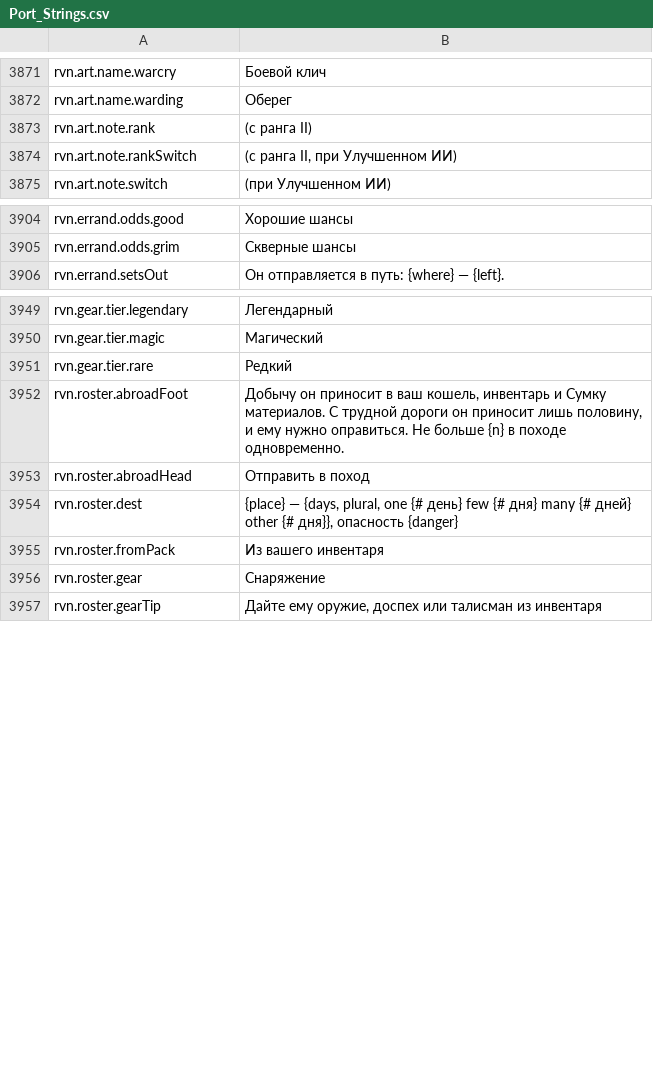
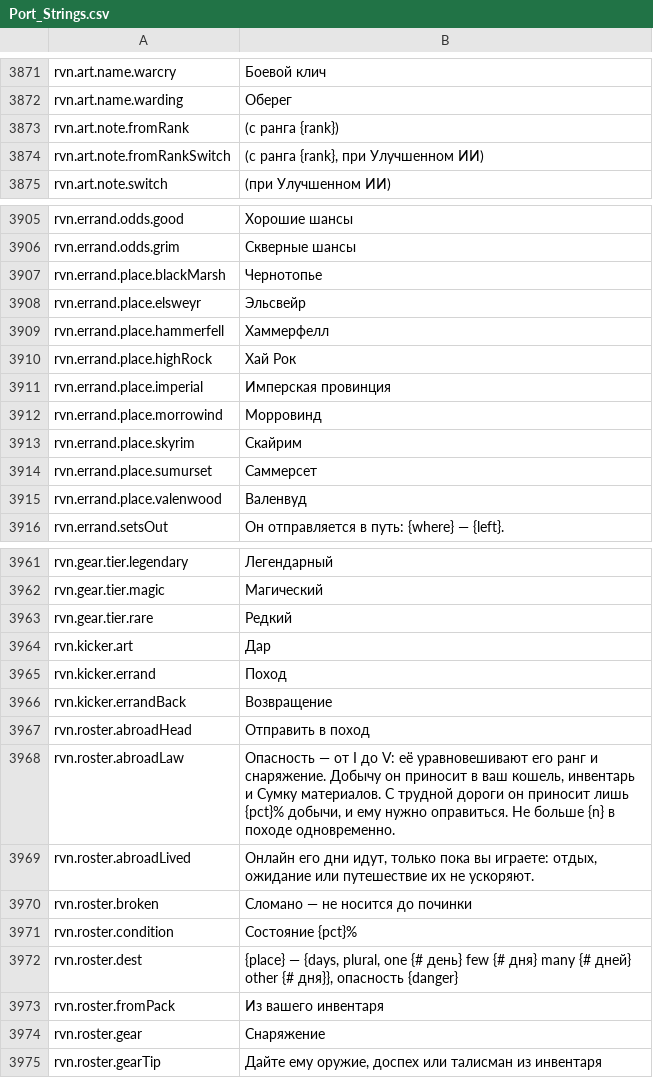
Before and after one commit to Betawolf1213/daggerfall-js-source-voice, a CSV file: locales/ru/Port_Strings.csv, drawn as a sheet; only a part is shown, gaps mark what is left out; the diff covers the shown part only.

```diff
--- a/locales/ru/Port_Strings.csv
+++ b/locales/ru/Port_Strings.csv
@@ -3874,4 +3874,4 @@ rvn.art.name.warcry,"Боевой клич"
 rvn.art.name.warding,"Оберег"
-rvn.art.note.rank," (с ранга II)"
-rvn.art.note.rankSwitch," (с ранга II, при Улучшенном ИИ)"
+rvn.art.note.fromRank," (с ранга {rank})"
+rvn.art.note.fromRankSwitch," (с ранга {rank}, при Улучшенном ИИ)"
 rvn.art.note.switch," (при Улучшенном ИИ)"
@@ -3907,2 +3908,11 @@ rvn.errand.odds.good,"Хорошие шансы"
 rvn.errand.odds.grim,"Скверные шансы"
+rvn.errand.place.blackMarsh,"Чернотопье"
+rvn.errand.place.elsweyr,"Эльсвейр"
+rvn.errand.place.hammerfell,"Хаммерфелл"
+rvn.errand.place.highRock,"Хай Рок"
+rvn.errand.place.imperial,"Имперская провинция"
+rvn.errand.place.morrowind,"Морровинд"
+rvn.errand.place.skyrim,"Скайрим"
+rvn.errand.place.sumurset,"Саммерсет"
+rvn.errand.place.valenwood,"Валенвуд"
 rvn.errand.setsOut,"Он отправляется в путь: {where} — {left}."
@@ -3953,4 +3965,10 @@ rvn.gear.tier.magic,"Магический"
 rvn.gear.tier.rare,"Редкий"
-rvn.roster.abroadFoot,"Добычу он приносит в ваш кошель, инвентарь и Сумку материалов. С трудной дороги он приносит лишь половину, и ему нужно оправиться. Не больше {n} в походе одновременно."
+rvn.kicker.art,"Дар"
+rvn.kicker.errand,"Поход"
+rvn.kicker.errandBack,"Возвращение"
 rvn.roster.abroadHead,"Отправить в поход"
+rvn.roster.abroadLaw,"Опасность — от I до V: её уравновешивают его ранг и снаряжение. Добычу он приносит в ваш кошель, инвентарь и Сумку материалов. С трудной дороги он приносит лишь {pct}% добычи, и ему нужно оправиться. Не больше {n} в походе одновременно."
+rvn.roster.abroadLived,"Онлайн его дни идут, только пока вы играете: отдых, ожидание или путешествие их не ускоряют."
+rvn.roster.broken,"Сломано — не носится до починки"
+rvn.roster.condition,"Состояние {pct}%"
 rvn.roster.dest,"{place} — {days, plural, one {# день} few {# дня} many {# дней} other {# дня}}, опасность {danger}"
```
Also changed, not shown: 8 added rows, 2 removed rows and 7 edited cells elsewhere in this file, locales/bg/Port_Strings.csv, locales/cs/Port_Strings.csv, 50 other files.
